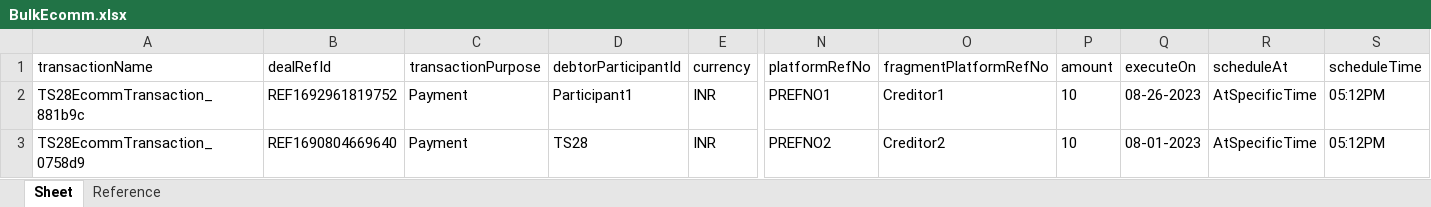
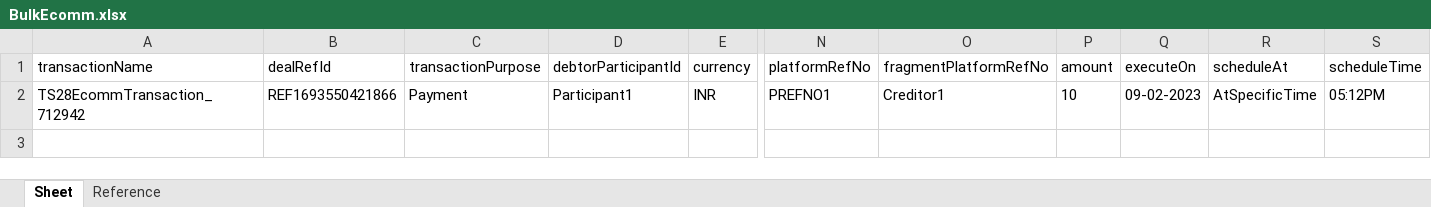
Before and after one commit to deepakdude938/upp, an Excel workbook: src/main/resources/BulkEcomm.xlsx, sheet Sheet, drawn as a sheet; only a part is shown, gaps mark what is left out; values as stored, in another font and other column widths than the file's, no borders; rows hold the shown columns only; the diff names each change by its address in the sheet, - before the commit and + after, or states it on an @@ line.

```diff
--- a/src/main/resources/BulkEcomm.xlsx (sheet Sheet)
+++ b/src/main/resources/BulkEcomm.xlsx (sheet Sheet)
-A2: TS28EcommTransaction_881b9c
+A2: TS28EcommTransaction_712942
-B2: REF1692961819752
+B2: REF1693550421866
-Q2: 08-26-2023
+Q2: 09-02-2023
-row 3: TS28EcommTransaction_0758d9 | REF1690804669640 | Payment | TS28 | INR | PREFNO2 | Creditor2 | 10 | 08-01-2023 | AtSpecificTime | 05:12PM
```
Also changed, not shown: src/main/resources/upp-automation-testdata.xlsx, 18 other files.
